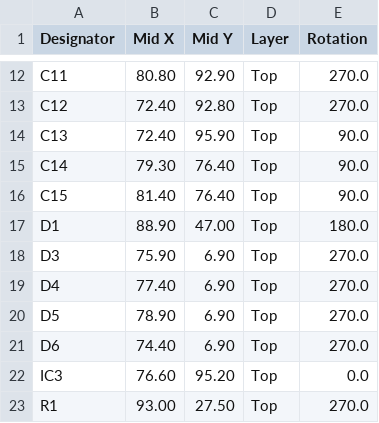
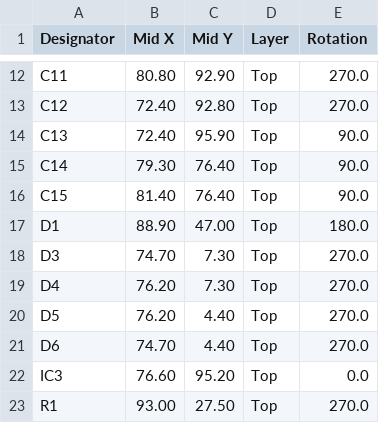
Before and after one commit to SunshadeCorp/battery-voltage-current-sensor, a CSV file: production/battery-voltage-current-sensor_top_cpl.csv, drawn as a sheet; only a part is shown, gaps mark what is left out.

```diff
--- a/production/battery-voltage-current-sensor_top_cpl.csv
+++ b/production/battery-voltage-current-sensor_top_cpl.csv
@@ -17,6 +17,6 @@ C15,81.40,76.40,Top,90.0
 D1,88.90,47.00,Top,180.0
-D3,75.90, 6.90,Top,270.0
-D4,77.40, 6.90,Top,270.0
-D5,78.90, 6.90,Top,270.0
-D6,74.40, 6.90,Top,270.0
+D3,74.70, 7.30,Top,270.0
+D4,76.20, 7.30,Top,270.0
+D5,76.20, 4.40,Top,270.0
+D6,74.70, 4.40,Top,270.0
 IC3,76.60,95.20,Top,0.0
```
Also changed, not shown: production/battery-voltage-current-sensor_top_bom.csv, 2 other files.
